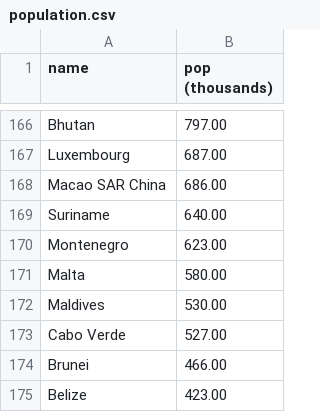
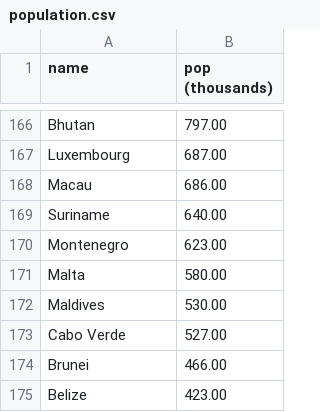
Before and after one commit to jerrengrimes/solar, a CSV file: population.csv, drawn as a sheet; only a part is shown, gaps mark what is left out.

Commit message:
Update population.csv

```diff
--- a/population.csv
+++ b/population.csv
@@ -167,3 +167,3 @@ Bhutan,797.00
 Luxembourg,687.00
-Macao SAR China,686.00
+Macau,686.00
 Suriname,640.00
```
